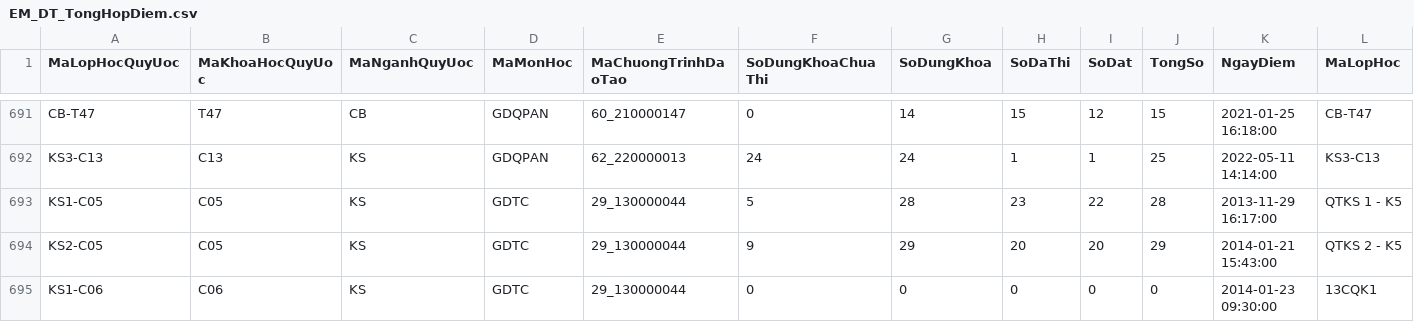
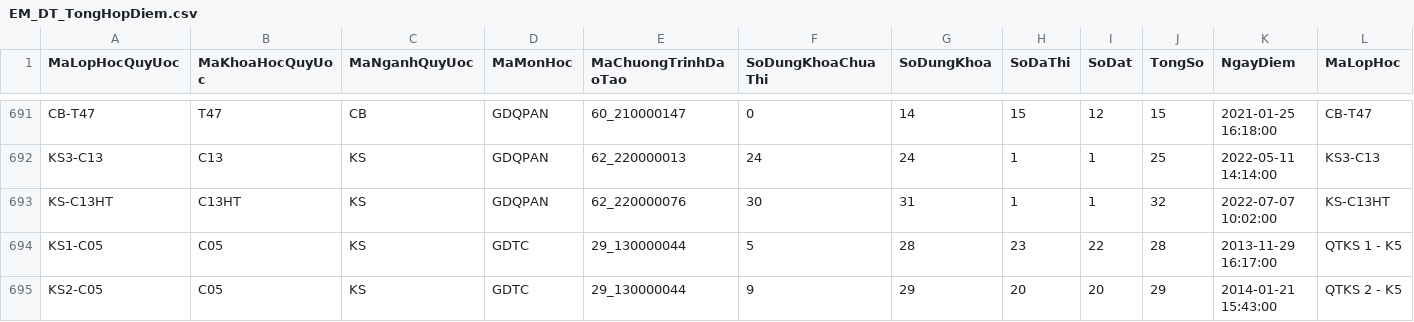
Before and after one commit to lvluat/emis_data, a CSV file: EM_DT_TongHopDiem.csv, drawn as a sheet; only a part is shown, gaps mark what is left out; the shorter side is filled out with more unchanged rows; rows hold the shown columns only; the diff names each change by its address in the sheet, - before the commit and + after, or states it on an @@ line.

```diff
--- a/EM_DT_TongHopDiem.csv
+++ b/EM_DT_TongHopDiem.csv
+row 693: KS-C13HT | C13HT | KS | GDQPAN | 62_220000076 | 30 | 31 | 1 | 1 | 32 | 2022-07-07 10:02:00 | KS-C13HT
```
Also changed, not shown: EM_DT_ChuongTrinhDaoTao.csv, 2 other files.
